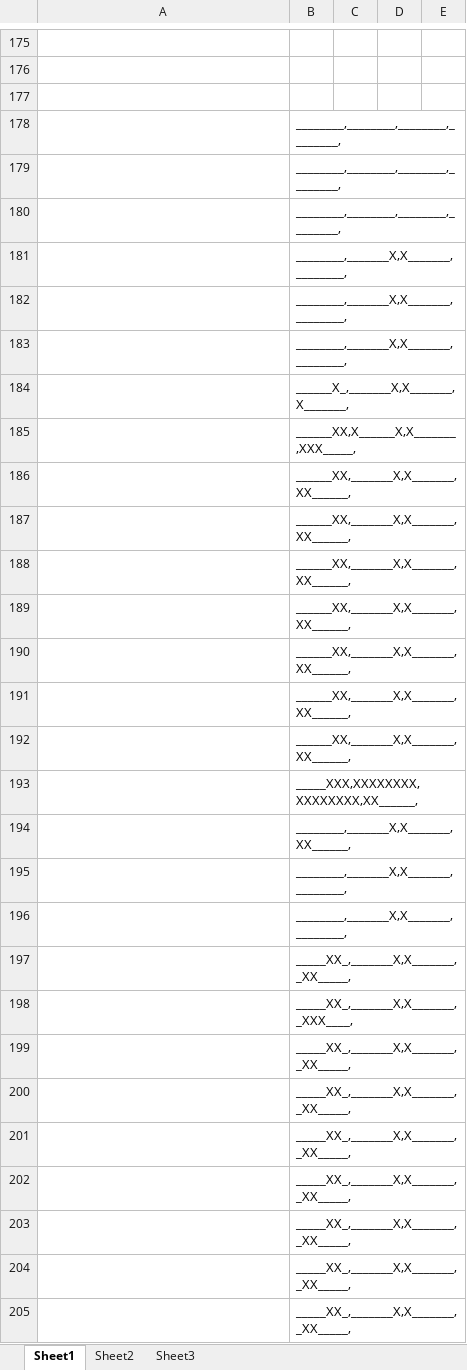
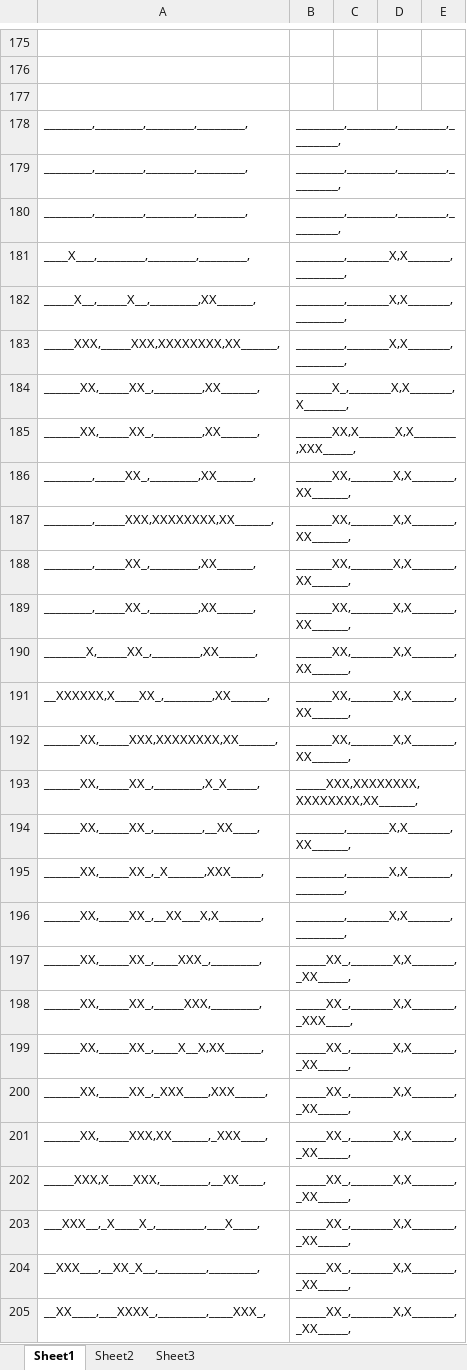
Before and after one commit to EmbeddedSystemClass/SweepRobot_Testing_Host_STemWin, an Excel workbook: Middlewares/FONTS/CHN.xlsx, sheet Sheet1, drawn as a sheet; only a part is shown, gaps mark what is left out; values as stored, in another font and other column widths than the file's, no borders; the diff covers the shown part only; the diff names each change by its address in the sheet, - before the commit and + after, or states it on an @@ line.

```diff
--- a/Middlewares/FONTS/CHN.xlsx (sheet Sheet1)
+++ b/Middlewares/FONTS/CHN.xlsx (sheet Sheet1)
-A178:A180: (empty)
+A178:A180: ________,________,________,________,
-A181: (empty)
+A181: ____X___,________,________,________,
-A182: (empty)
+A182: _____X__,_____X__,________,XX______,
-A183: (empty)
+A183: _____XXX,_____XXX,XXXXXXXX,XX______,
-A184:A185: (empty)
+A184:A185: ______XX,_____XX_,________,XX______,
-A186: (empty)
+A186: ________,_____XX_,________,XX______,
-A187: (empty)
+A187: ________,_____XXX,XXXXXXXX,XX______,
-A188:A189: (empty)
+A188:A189: ________,_____XX_,________,XX______,
-A190: (empty)
+A190: _______X,_____XX_,________,XX______,
-A191: (empty)
+A191: __XXXXXX,X____XX_,________,XX______,
-A192: (empty)
+A192: ______XX,_____XXX,XXXXXXXX,XX______,
-A193: (empty)
+A193: ______XX,_____XX_,________,X_X_____,
-A194: (empty)
+A194: ______XX,_____XX_,________,__XX____,
-A195: (empty)
+A195: ______XX,_____XX_,_X______,XXX_____,
-A196: (empty)
+A196: ______XX,_____XX_,__XX___X,X_______,
-A197: (empty)
+A197: ______XX,_____XX_,____XXX_,________,
-A198: (empty)
+A198: ______XX,_____XX_,_____XXX,________,
-A199: (empty)
+A199: ______XX,_____XX_,____X__X,XX______,
-A200: (empty)
+A200: ______XX,_____XX_,_XXX____,XXX_____,
-A201: (empty)
+A201: ______XX,_____XXX,XX______,_XXX____,
-A202: (empty)
+A202: _____XXX,X____XXX,________,__XX____,
-A203: (empty)
+A203: ___XXX__,_X____X_,________,___X____,
-A204: (empty)
+A204: __XXX___,__XX_X__,________,________,
-A205: (empty)
+A205: __XX____,___XXXX_,________,____XXX_,
```
Also changed, not shown: 69 added rows and 5 edited cells elsewhere in this sheet, 25 other files.
